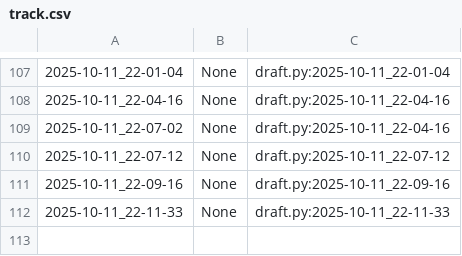
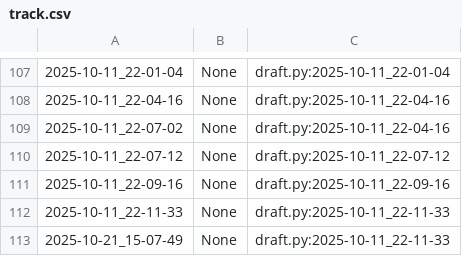
Before and after one commit to qxcode-course/poo-dd-cd-bloco-b-ElaineCosta7, a CSV file: myrep/.tko/track/poo@relogio/track.csv, drawn as a sheet; only a part is shown, gaps mark what is left out; the diff names each change by its address in the sheet, - before the commit and + after, or states it on an @@ line.

```diff
--- a/myrep/.tko/track/poo@relogio/track.csv
+++ b/myrep/.tko/track/poo@relogio/track.csv
+row 113: 2025-10-21_15-07-49 | None | draft.py:2025-10-11_22-11-33
```
Also changed, not shown: myrep/.tko/track/poo@motoca/track.csv, myrep/.tko/track/poo@roupa/track.csv, 8 other files.
